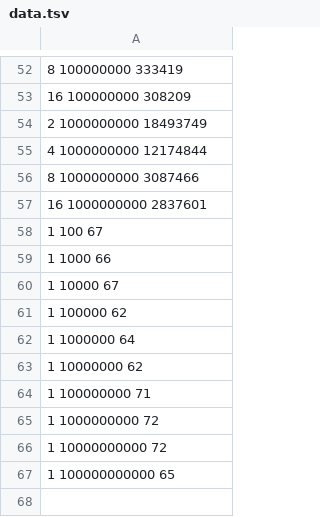
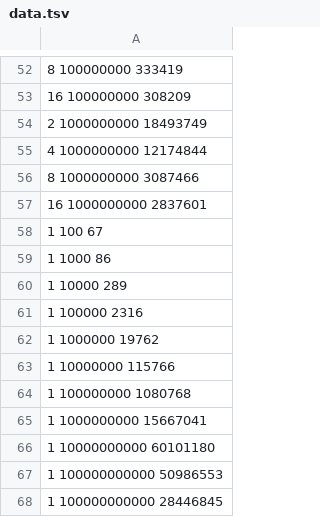
Before and after one commit to alanyuchenhou/ranseg, a TSV file: data.tsv, drawn as a sheet; only a part is shown, gaps mark what is left out; the diff names each change by its address in the sheet, - before the commit and + after, or states it on an @@ line.

Commit message:
Update data.tsv

```diff
--- a/data.tsv
+++ b/data.tsv
-A59: 1 1000 66
+A59: 1 1000 86
-A60: 1 10000 67
+A60: 1 10000 289
-A61: 1 100000 62
+A61: 1 100000 2316
-A62: 1 1000000 64
+A62: 1 1000000 19762
-A63: 1 10000000 62
+A63: 1 10000000 115766
-A64: 1 100000000 71
+A64: 1 100000000 1080768
-A65: 1 1000000000 72
+A65: 1 1000000000 15667041
-A66: 1 10000000000 72
+A66: 1 10000000000 60101180
-A67: 1 100000000000 65
+A67: 1 100000000000 50986553
+row 68: 1 100000000000 28446845
```
